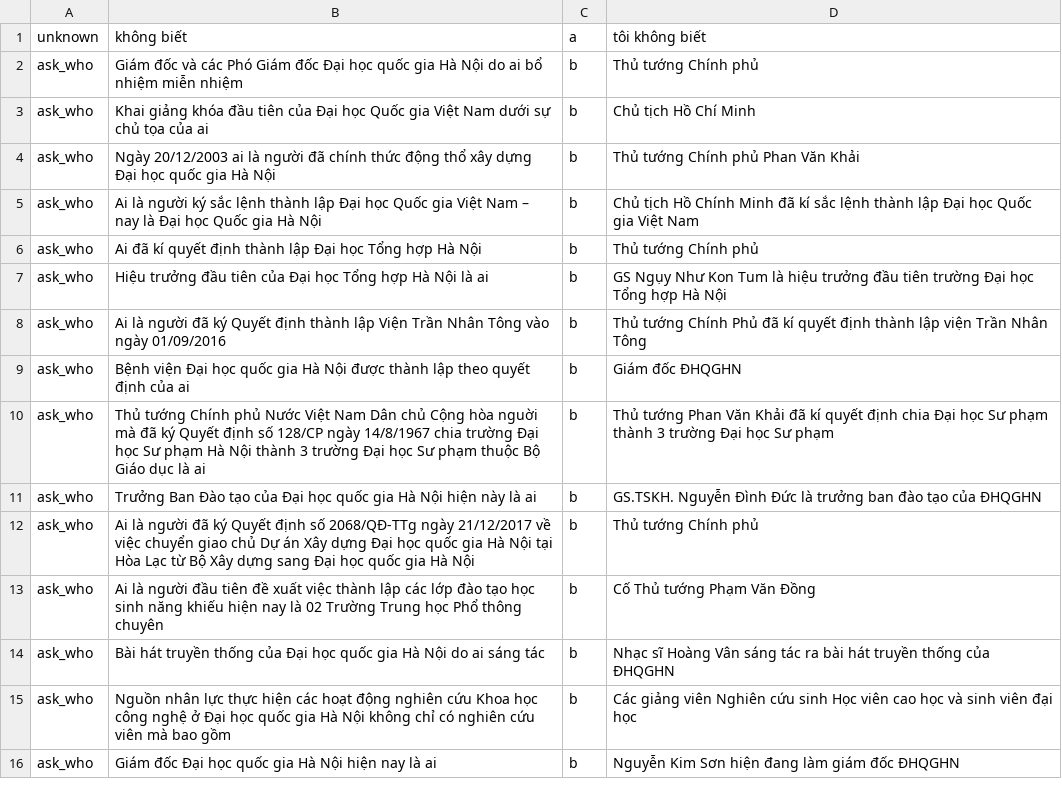
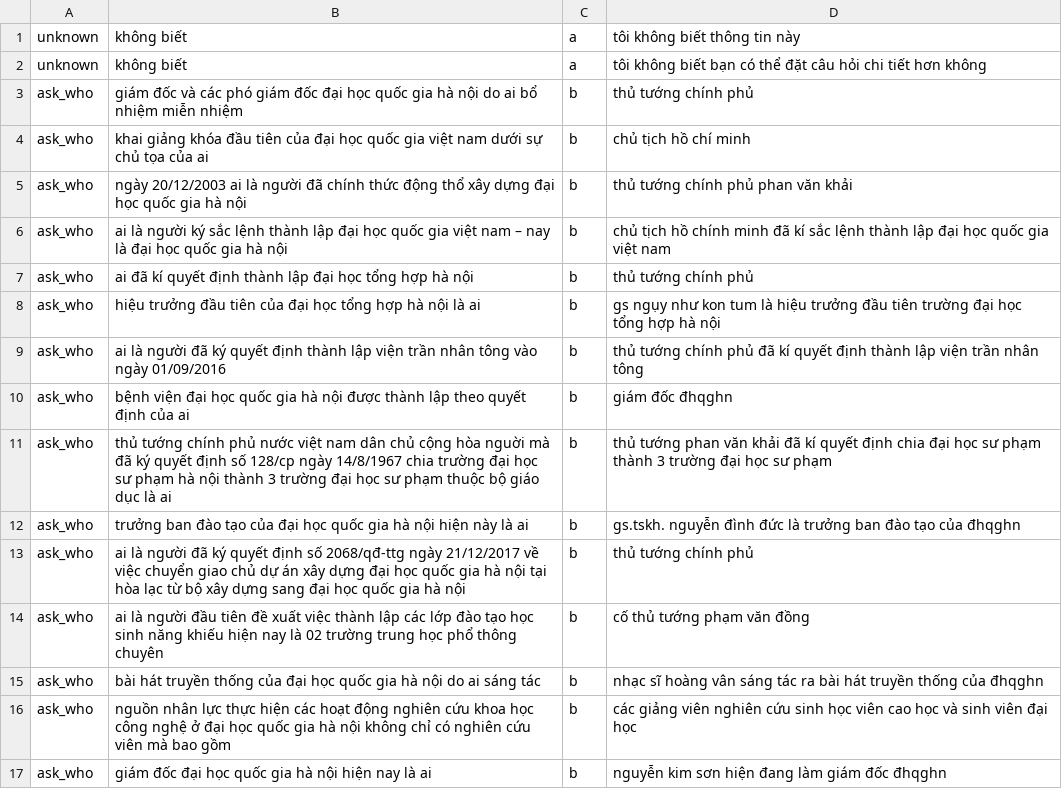
Before and after one commit to trieuhoangan/chu_bot_source, a CSV file: chubot/data/ask_who.csv, drawn as a sheet; only a part is shown; the diff covers the shown part only.

```diff
--- a/chubot/data/ask_who.csv
+++ b/chubot/data/ask_who.csv
@@ -1,16 +1,17 @@
-unknown,không biết,a,tôi không biết
-ask_who, Giám đốc và các Phó Giám đốc  Đại học quốc gia Hà Nội do ai bổ nhiệm  miễn nhiệm, b, Thủ tướng Chính phủ
-ask_who, Khai giảng khóa đầu tiên của Đại học Quốc gia Việt Nam dưới sự chủ tọa của ai, b, Chủ tịch Hồ Chí Minh
-ask_who, Ngày 20/12/2003  ai là người đã chính thức động thổ xây dựng  Đại học quốc gia Hà Nội, b, Thủ tướng Chính phủ Phan Văn Khải
-ask_who, Ai là người ký sắc lệnh thành lập Đại học Quốc gia Việt Nam – nay là Đại học Quốc gia Hà Nội , b, Chủ tịch Hồ Chính Minh đã kí sắc lệnh thành lập Đại học Quốc gia Việt Nam
-ask_who, Ai đã kí quyết định thành lập Đại học Tổng hợp Hà Nội, b, Thủ tướng Chính phủ
-ask_who, Hiệu trưởng đầu tiên của Đại học Tổng hợp Hà Nội là ai, b, GS Ngụy Như Kon Tum là hiệu trưởng đầu tiên trường Đại học Tổng hợp Hà Nội
-ask_who, Ai là người đã ký Quyết định thành lập Viện Trần Nhân Tông vào ngày 01/09/2016, b, Thủ tướng Chính Phủ đã kí quyết định thành lập viện Trần Nhân Tông
-ask_who, Bệnh viện  Đại học quốc gia Hà Nội được thành lập theo quyết định của ai, b, Giám đốc ĐHQGHN
-ask_who, Thủ tướng Chính phủ Nước Việt Nam Dân chủ Cộng hòa nguời mà đã ký Quyết định số 128/CP ngày 14/8/1967 chia trường Đại học Sư phạm Hà Nội thành 3 trường Đại học Sư phạm thuộc Bộ Giáo dục là ai, b, Thủ tướng Phan Văn Khải đã kí quyết định chia Đại học Sư phạm thành 3 trường Đại học Sư phạm
-ask_who, Trưởng Ban Đào tạo của  Đại học quốc gia Hà Nội hiện này là ai, b, GS.TSKH. Nguyễn Đình Đức là trưởng ban đào tạo của ĐHQGHN
-ask_who, Ai là người đã ký Quyết định số 2068/QĐ-TTg ngày 21/12/2017 về việc chuyển giao chủ Dự án Xây dựng  Đại học quốc gia Hà Nội tại Hòa Lạc từ Bộ Xây dựng sang  Đại học quốc gia Hà Nội, b, Thủ tướng Chính phủ
-ask_who, Ai là người đầu tiên đề xuất việc thành lập các lớp đào tạo học sinh năng khiếu hiện nay là 02 Trường Trung học Phổ thông chuyên , b, Cố Thủ tướng Phạm Văn Đồng
-ask_who, Bài hát truyền thống của  Đại học quốc gia Hà Nội do ai sáng tác, b, Nhạc sĩ Hoàng Vân sáng tác ra bài hát truyền thống của ĐHQGHN
-ask_who, Nguồn nhân lực thực hiện các hoạt động nghiên cứu Khoa học công nghệ ở  Đại học quốc gia Hà Nội không chỉ có nghiên cứu viên mà bao gồm, b, Các giảng viên  Nghiên cứu sinh  Học viên cao học và sinh viên đại học
-ask_who, Giám đốc  Đại học quốc gia Hà Nội hiện nay là ai, b, Nguyễn Kim Sơn hiện đang làm giám đốc ĐHQGHN
+unknown,không biết,a,tôi không biết thông tin này
+unknown,không biết,a,tôi không biết bạn có thể đặt câu hỏi chi tiết hơn không
+ask_who, giám đốc và các phó giám đốc  đại học quốc gia hà nội do ai bổ nhiệm  miễn nhiệm, b, thủ tướng chính phủ
+ask_who, khai giảng khóa đầu tiên của đại học quốc gia việt nam dưới sự chủ tọa của ai, b, chủ tịch hồ chí minh
+ask_who, ngày 20/12/2003  ai là người đã chính thức động thổ xây dựng  đại học quốc gia hà nội, b, thủ tướng chính phủ phan văn khải
+ask_who, ai là người ký sắc lệnh thành lập đại học quốc gia việt nam – nay là đại học quốc gia hà nội , b, chủ tịch hồ chính minh đã kí sắc lệnh thành lập đại học quốc gia việt nam
+ask_who, ai đã kí quyết định thành lập đại học tổng hợp hà nội, b, thủ tướng chính phủ
+ask_who, hiệu trưởng đầu tiên của đại học tổng hợp hà nội là ai, b, gs ngụy như kon tum là hiệu trưởng đầu tiên trường đại học tổng hợp hà nội
+ask_who, ai là người đã ký quyết định thành lập viện trần nhân tông vào ngày 01/09/2016, b, thủ tướng chính phủ đã kí quyết định thành lập viện trần nhân tông
+ask_who, bệnh viện  đại học quốc gia hà nội được thành lập theo quyết định của ai, b, giám đốc đhqghn
+ask_who, thủ tướng chính phủ nước việt nam dân chủ cộng hòa nguời mà đã ký quyết định số 128/cp ngày 14/8/1967 chia trường đại học sư phạm hà nội thành 3 trường đại học sư phạm thuộc bộ giáo dục là ai, b, thủ tướng phan văn khải đã kí quyết định chia đại học sư phạm thành 3 trường đại học sư phạm
+ask_who, trưởng ban đào tạo của  đại học quốc gia hà nội hiện này là ai, b, gs.tskh. nguyễn đình đức là trưởng ban đào tạo của đhqghn
+ask_who, ai là người đã ký quyết định số 2068/qđ-ttg ngày 21/12/2017 về việc chuyển giao chủ dự án xây dựng  đại học quốc gia hà nội tại hòa lạc từ bộ xây dựng sang  đại học quốc gia hà nội, b, thủ tướng chính phủ
+ask_who, ai là người đầu tiên đề xuất việc thành lập các lớp đào tạo học sinh năng khiếu hiện nay là 02 trường trung học phổ thông chuyên , b, cố thủ tướng phạm văn đồng
+ask_who, bài hát truyền thống của  đại học quốc gia hà nội do ai sáng tác, b, nhạc sĩ hoàng vân sáng tác ra bài hát truyền thống của đhqghn
+ask_who, nguồn nhân lực thực hiện các hoạt động nghiên cứu khoa học công nghệ ở  đại học quốc gia hà nội không chỉ có nghiên cứu viên mà bao gồm, b, các giảng viên  nghiên cứu sinh  học viên cao học và sinh viên đại học
+ask_who, giám đốc  đại học quốc gia hà nội hiện nay là ai, b, nguyễn kim sơn hiện đang làm giám đốc đhqghn
```
Also changed, not shown: 120 edited cells elsewhere in this file, chubot/data/ask_number.csv, chubot/data/ask_what.csv, 8 other files.
